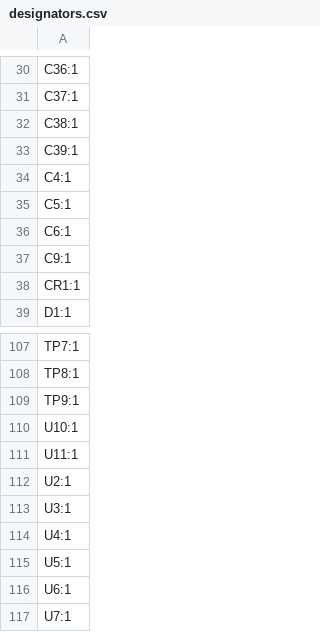
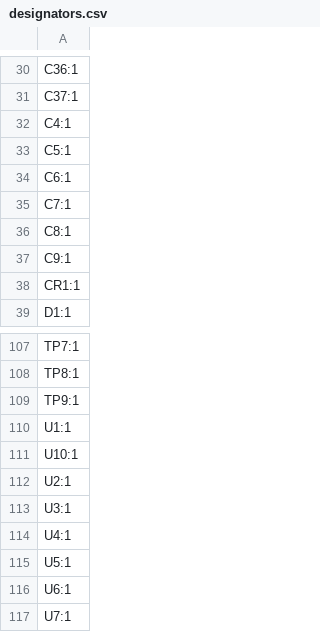
Before and after one commit to CoolNamesAllTaken/adsbee, a CSV file: kicad/adsbee_1090/production/designators.csv, drawn as a sheet; only a part is shown, gaps mark what is left out; removed rows and columns are numbered as before the commit, all else as after; the diff names each change by its address in the sheet, - before the commit and + after, or states it on an @@ line.

```diff
--- a/kicad/adsbee_1090/production/designators.csv
+++ b/kicad/adsbee_1090/production/designators.csv
-row 32: C38:1
-row 33: C39:1
+row 35: C7:1
+row 36: C8:1
+row 110: U1:1
-row 111: U11:1
```
Also changed, not shown: kicad/adsbee_1090/production/bom.csv, kicad/adsbee_1090/production/positions.csv, 35 other files.
